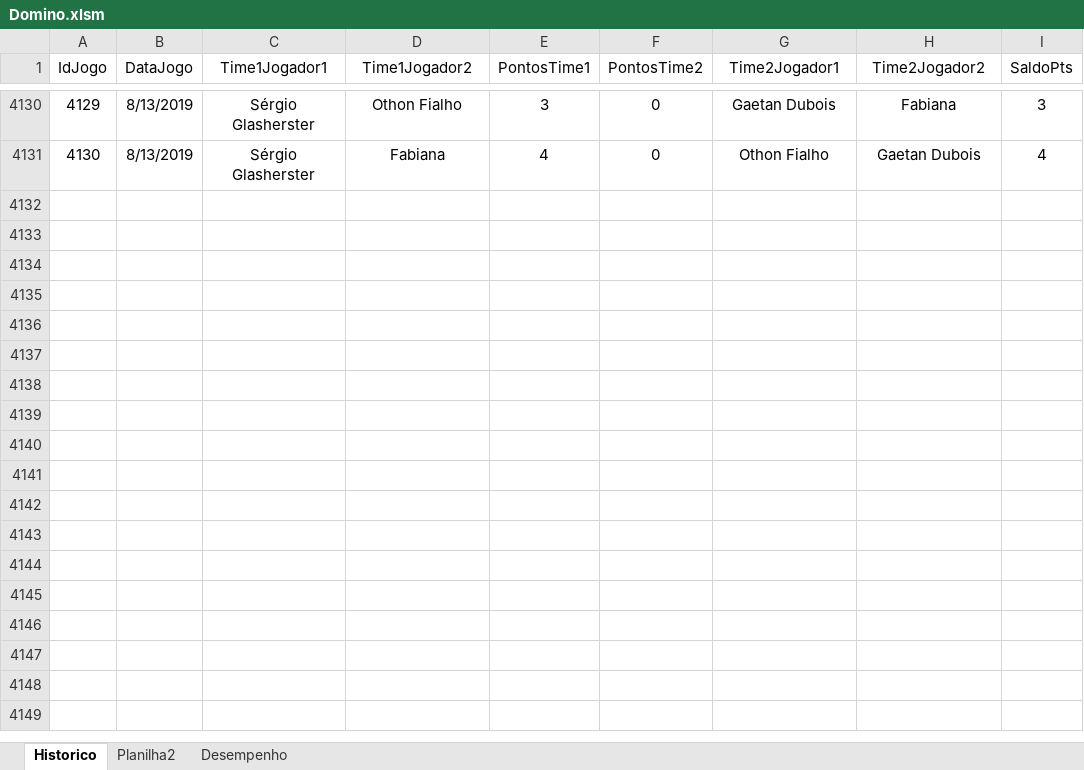
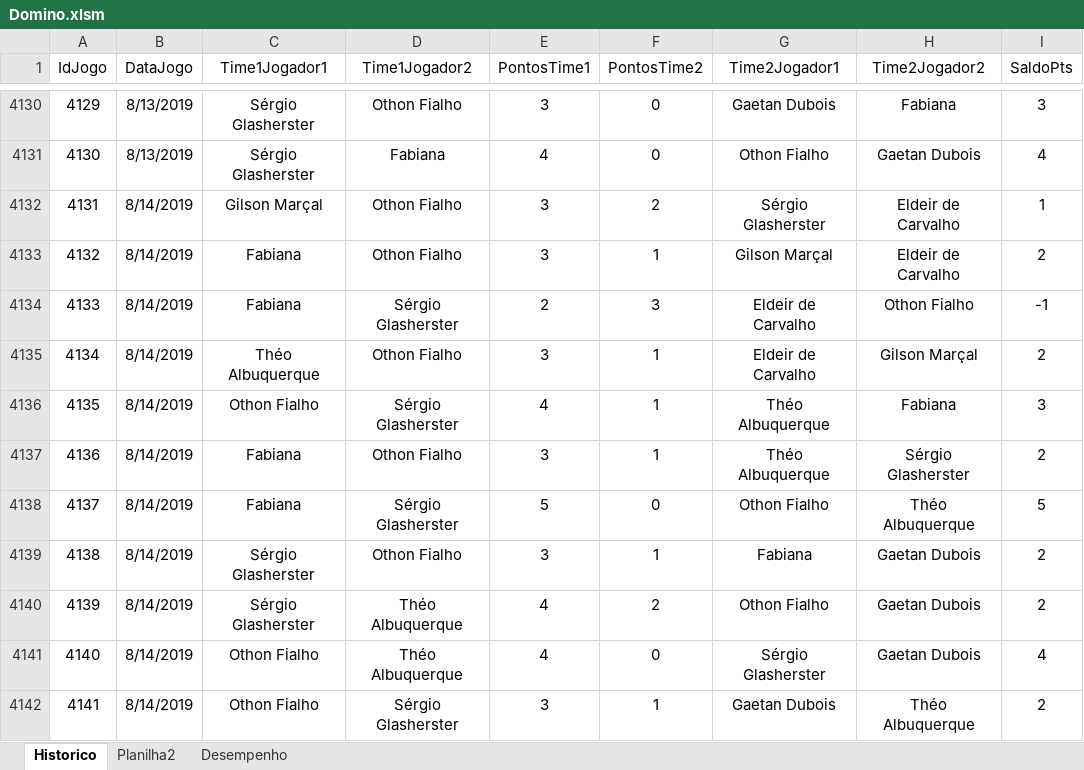
Before and after one commit to theoadepaula/domino, an Excel workbook: src/Domino.xlsm, sheet Historico, drawn as a sheet; only a part is shown, gaps mark what is left out; values as stored, in another font and other column widths than the file's, no borders; table styles not drawn; the diff names each change by its address in the sheet, - before the commit and + after, or states it on an @@ line.

Commit message:
Update Domino.xlsm

```diff
--- a/src/Domino.xlsm (sheet Historico)
+++ b/src/Domino.xlsm (sheet Historico)
+row 4132: 4131 | 8/14/2019 | Gilson Marçal | Othon Fialho | 3 | 2 | Sérgio Glasherster | Eldeir de Carvalho | 1
+row 4133: 4132 | 8/14/2019 | Fabiana | Othon Fialho | 3 | 1 | Gilson Marçal | Eldeir de Carvalho | 2
+row 4134: 4133 | 8/14/2019 | Fabiana | Sérgio Glasherster | 2 | 3 | Eldeir de Carvalho | Othon Fialho | -1
+row 4135: 4134 | 8/14/2019 | Théo Albuquerque | Othon Fialho | 3 | 1 | Eldeir de Carvalho | Gilson Marçal | 2
+row 4136: 4135 | 8/14/2019 | Othon Fialho | Sérgio Glasherster | 4 | 1 | Théo Albuquerque | Fabiana | 3
+row 4137: 4136 | 8/14/2019 | Fabiana | Othon Fialho | 3 | 1 | Théo Albuquerque | Sérgio Glasherster | 2
+row 4138: 4137 | 8/14/2019 | Fabiana | Sérgio Glasherster | 5 | 0 | Othon Fialho | Théo Albuquerque | 5
+row 4139: 4138 | 8/14/2019 | Sérgio Glasherster | Othon Fialho | 3 | 1 | Fabiana | Gaetan Dubois | 2
+row 4140: 4139 | 8/14/2019 | Sérgio Glasherster | Théo Albuquerque | 4 | 2 | Othon Fialho | Gaetan Dubois | 2
+row 4141: 4140 | 8/14/2019 | Othon Fialho | Théo Albuquerque | 4 | 0 | Sérgio Glasherster | Gaetan Dubois | 4
+row 4142: 4141 | 8/14/2019 | Othon Fialho | Sérgio Glasherster | 3 | 1 | Gaetan Dubois | Théo Albuquerque | 2
```
Also changed, not shown: sheet Desempenho.
